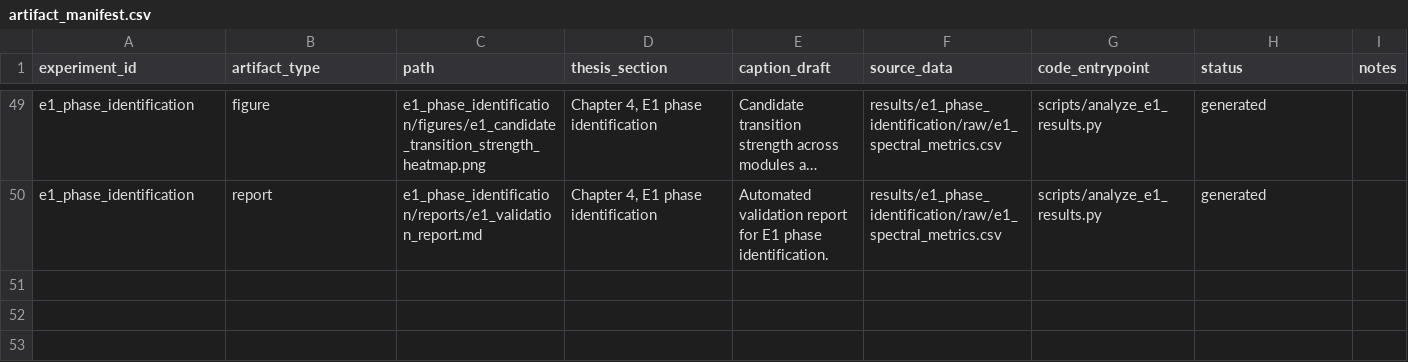
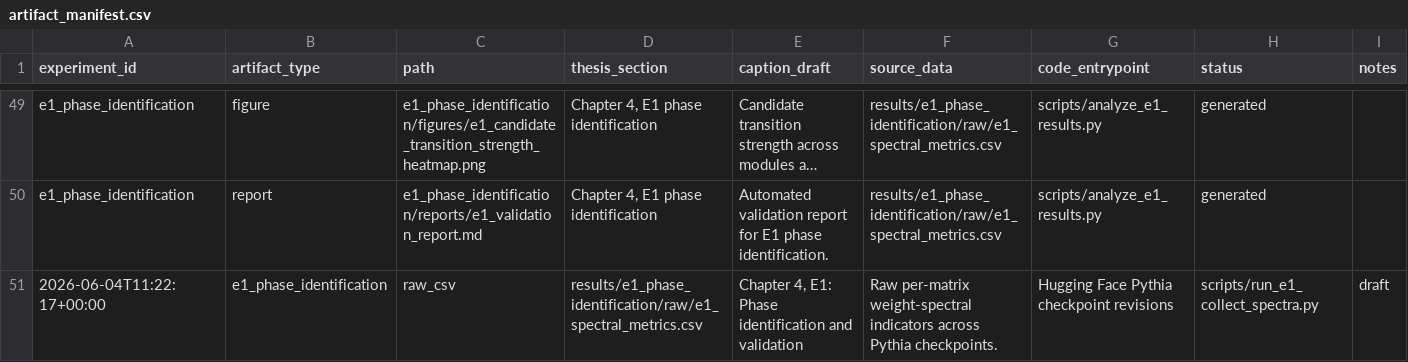
Before and after one commit to Wahaha-huhu/Developmental-Phase-Critical-Period, a CSV file: results/e1_phase_identification/manifests/artifact_manifest.csv, drawn as a sheet; only a part is shown, gaps mark what is left out; long unchanged cells end in …; rows hold the shown columns only; the diff names each change by its address in the sheet, - before the commit and + after, or states it on an @@ line.

```diff
--- a/results/e1_phase_identification/manifests/artifact_manifest.csv
+++ b/results/e1_phase_identification/manifests/artifact_manifest.csv
+row 51: 2026-06-04T11:22:17+00:00 | e1_phase_identification | raw_csv | results/e1_phase_identification/raw/e1_spectral_metrics.csv | Chapter 4, E1: Phase identification and validation | Raw per-matrix weight-spectral indicators across Pythia checkpoints. | Hugging Face Pythia checkpoint revisions | scripts/run_e1_collect_spectra.py | draft
```
Also changed, not shown: 3 other files.
